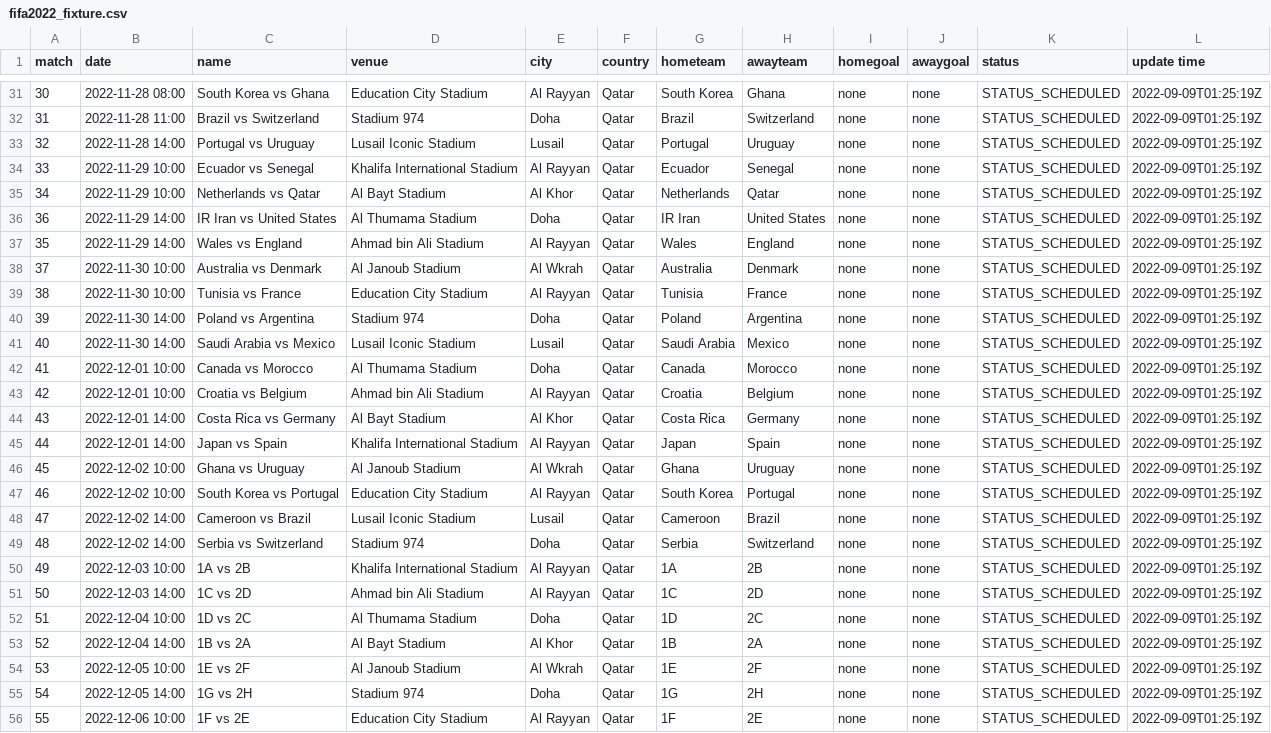
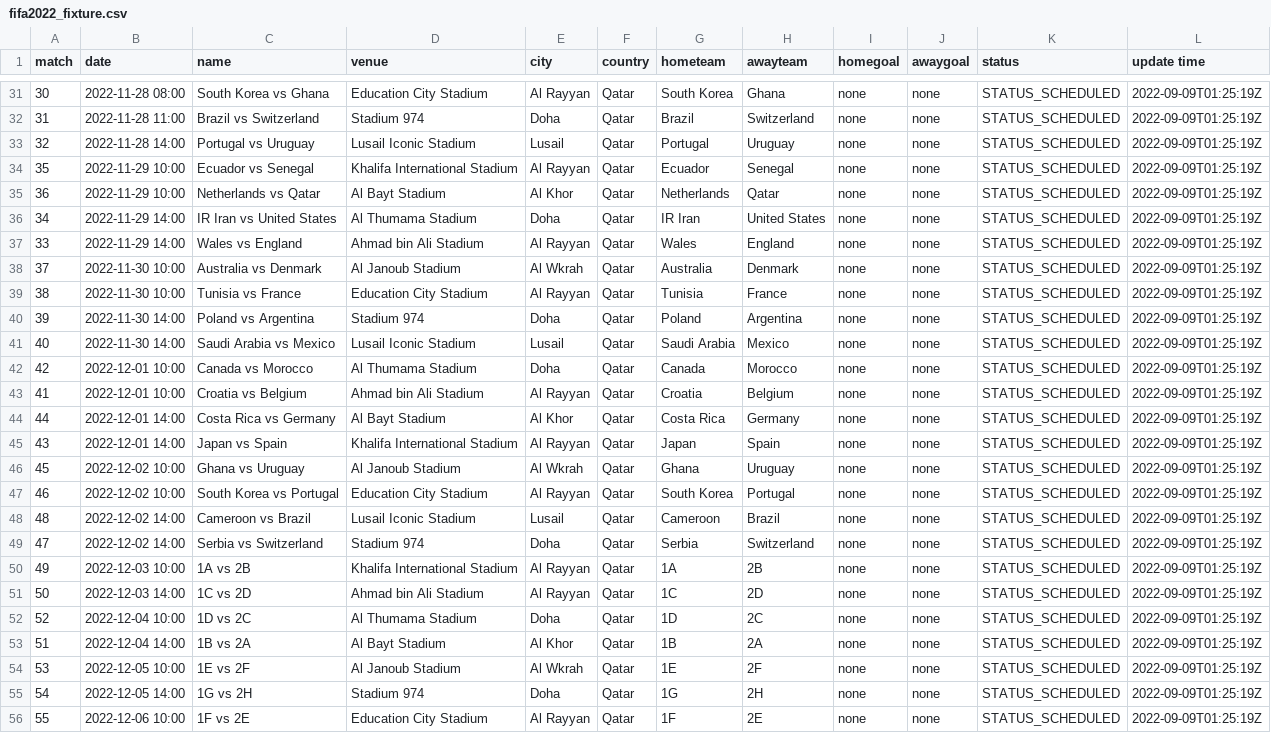
Before and after one commit to excel4soccer/FIFA2022_WC, a CSV file: fifa2022_fixture.csv, drawn as a sheet; only a part is shown, gaps mark what is left out; the diff covers the shown part only.

Commit message:
commit 2022-09-12T16:45:25Z

```diff
--- a/fifa2022_fixture.csv
+++ b/fifa2022_fixture.csv
@@ -33,6 +33,6 @@ match,date,name,venue,city,country,hometeam,awayteam,homegoal,awaygoal,status,up
 32,2022-11-28 14:00,Portugal vs Uruguay,Lusail Iconic Stadium,Lusail,Qatar,Portugal,Uruguay,none,none,STATUS_SCHEDULED,2022-09-09T01:25:19Z
-33,2022-11-29 10:00,Ecuador vs Senegal,Khalifa International Stadium,Al Rayyan,Qatar,Ecuador,Senegal,none,none,STATUS_SCHEDULED,2022-09-09T01:25:19Z
-34,2022-11-29 10:00,Netherlands vs Qatar,Al Bayt Stadium,Al Khor,Qatar,Netherlands,Qatar,none,none,STATUS_SCHEDULED,2022-09-09T01:25:19Z
-36,2022-11-29 14:00,IR Iran vs United States,Al Thumama Stadium,Doha,Qatar,IR Iran,United States,none,none,STATUS_SCHEDULED,2022-09-09T01:25:19Z
-35,2022-11-29 14:00,Wales vs England,Ahmad bin Ali Stadium,Al Rayyan,Qatar,Wales,England,none,none,STATUS_SCHEDULED,2022-09-09T01:25:19Z
+35,2022-11-29 10:00,Ecuador vs Senegal,Khalifa International Stadium,Al Rayyan,Qatar,Ecuador,Senegal,none,none,STATUS_SCHEDULED,2022-09-09T01:25:19Z
+36,2022-11-29 10:00,Netherlands vs Qatar,Al Bayt Stadium,Al Khor,Qatar,Netherlands,Qatar,none,none,STATUS_SCHEDULED,2022-09-09T01:25:19Z
+34,2022-11-29 14:00,IR Iran vs United States,Al Thumama Stadium,Doha,Qatar,IR Iran,United States,none,none,STATUS_SCHEDULED,2022-09-09T01:25:19Z
+33,2022-11-29 14:00,Wales vs England,Ahmad bin Ali Stadium,Al Rayyan,Qatar,Wales,England,none,none,STATUS_SCHEDULED,2022-09-09T01:25:19Z
 37,2022-11-30 10:00,Australia vs Denmark,Al Janoub Stadium,Al Wkrah,Qatar,Australia,Denmark,none,none,STATUS_SCHEDULED,2022-09-09T01:25:19Z
@@ -41,14 +41,14 @@ match,date,name,venue,city,country,hometeam,awayteam,homegoal,awaygoal,status,up
 40,2022-11-30 14:00,Saudi Arabia vs Mexico,Lusail Iconic Stadium,Lusail,Qatar,Saudi Arabia,Mexico,none,none,STATUS_SCHEDULED,2022-09-09T01:25:19Z
-41,2022-12-01 10:00,Canada vs Morocco,Al Thumama Stadium,Doha,Qatar,Canada,Morocco,none,none,STATUS_SCHEDULED,2022-09-09T01:25:19Z
-42,2022-12-01 10:00,Croatia vs Belgium,Ahmad bin Ali Stadium,Al Rayyan,Qatar,Croatia,Belgium,none,none,STATUS_SCHEDULED,2022-09-09T01:25:19Z
-43,2022-12-01 14:00,Costa Rica vs Germany,Al Bayt Stadium,Al Khor,Qatar,Costa Rica,Germany,none,none,STATUS_SCHEDULED,2022-09-09T01:25:19Z
-44,2022-12-01 14:00,Japan vs Spain,Khalifa International Stadium,Al Rayyan,Qatar,Japan,Spain,none,none,STATUS_SCHEDULED,2022-09-09T01:25:19Z
+42,2022-12-01 10:00,Canada vs Morocco,Al Thumama Stadium,Doha,Qatar,Canada,Morocco,none,none,STATUS_SCHEDULED,2022-09-09T01:25:19Z
+41,2022-12-01 10:00,Croatia vs Belgium,Ahmad bin Ali Stadium,Al Rayyan,Qatar,Croatia,Belgium,none,none,STATUS_SCHEDULED,2022-09-09T01:25:19Z
+44,2022-12-01 14:00,Costa Rica vs Germany,Al Bayt Stadium,Al Khor,Qatar,Costa Rica,Germany,none,none,STATUS_SCHEDULED,2022-09-09T01:25:19Z
+43,2022-12-01 14:00,Japan vs Spain,Khalifa International Stadium,Al Rayyan,Qatar,Japan,Spain,none,none,STATUS_SCHEDULED,2022-09-09T01:25:19Z
 45,2022-12-02 10:00,Ghana vs Uruguay,Al Janoub Stadium,Al Wkrah,Qatar,Ghana,Uruguay,none,none,STATUS_SCHEDULED,2022-09-09T01:25:19Z
 46,2022-12-02 10:00,South Korea vs Portugal,Education City Stadium,Al Rayyan,Qatar,South Korea,Portugal,none,none,STATUS_SCHEDULED,2022-09-09T01:25:19Z
-47,2022-12-02 14:00,Cameroon vs Brazil,Lusail Iconic Stadium,Lusail,Qatar,Cameroon,Brazil,none,none,STATUS_SCHEDULED,2022-09-09T01:25:19Z
-48,2022-12-02 14:00,Serbia vs Switzerland,Stadium 974,Doha,Qatar,Serbia,Switzerland,none,none,STATUS_SCHEDULED,2022-09-09T01:25:19Z
+48,2022-12-02 14:00,Cameroon vs Brazil,Lusail Iconic Stadium,Lusail,Qatar,Cameroon,Brazil,none,none,STATUS_SCHEDULED,2022-09-09T01:25:19Z
+47,2022-12-02 14:00,Serbia vs Switzerland,Stadium 974,Doha,Qatar,Serbia,Switzerland,none,none,STATUS_SCHEDULED,2022-09-09T01:25:19Z
 49,2022-12-03 10:00,1A vs 2B,Khalifa International Stadium,Al Rayyan,Qatar,1A,2B,none,none,STATUS_SCHEDULED,2022-09-09T01:25:19Z
 50,2022-12-03 14:00,1C vs 2D,Ahmad bin Ali Stadium,Al Rayyan,Qatar,1C,2D,none,none,STATUS_SCHEDULED,2022-09-09T01:25:19Z
-51,2022-12-04 10:00,1D vs 2C,Al Thumama Stadium,Doha,Qatar,1D,2C,none,none,STATUS_SCHEDULED,2022-09-09T01:25:19Z
-52,2022-12-04 14:00,1B vs 2A,Al Bayt Stadium,Al Khor,Qatar,1B,2A,none,none,STATUS_SCHEDULED,2022-09-09T01:25:19Z
+52,2022-12-04 10:00,1D vs 2C,Al Thumama Stadium,Doha,Qatar,1D,2C,none,none,STATUS_SCHEDULED,2022-09-09T01:25:19Z
+51,2022-12-04 14:00,1B vs 2A,Al Bayt Stadium,Al Khor,Qatar,1B,2A,none,none,STATUS_SCHEDULED,2022-09-09T01:25:19Z
 53,2022-12-05 10:00,1E vs 2F,Al Janoub Stadium,Al Wkrah,Qatar,1E,2F,none,none,STATUS_SCHEDULED,2022-09-09T01:25:19Z
```
Also changed, not shown: 6 edited cells elsewhere in this file.
